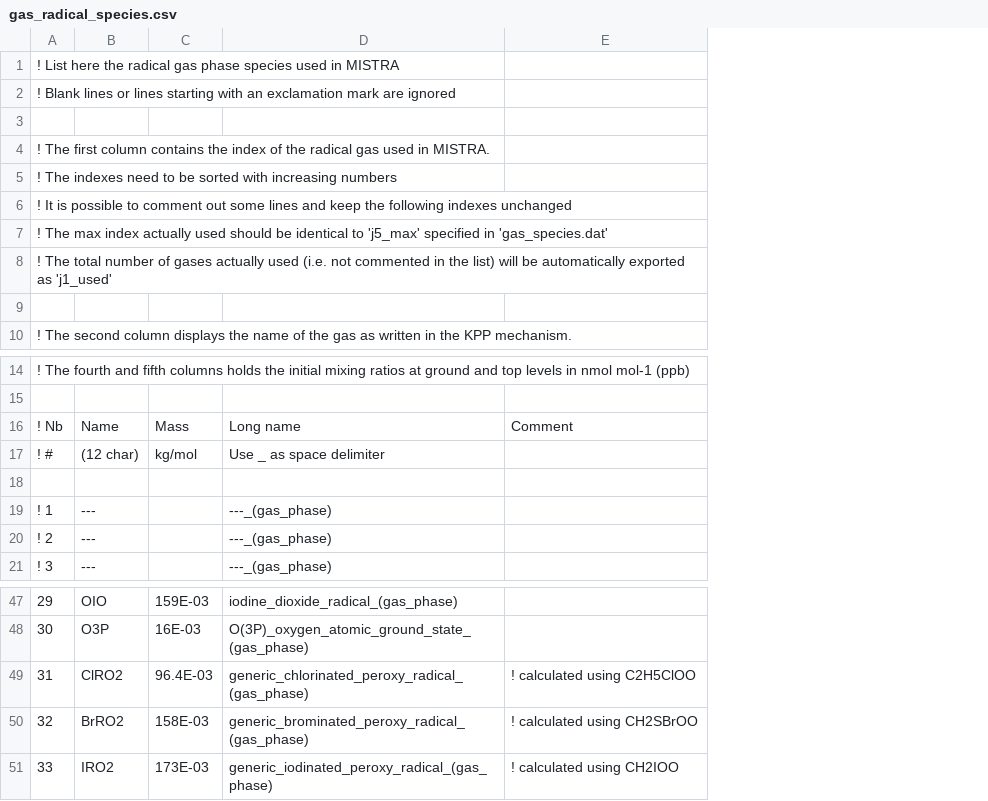
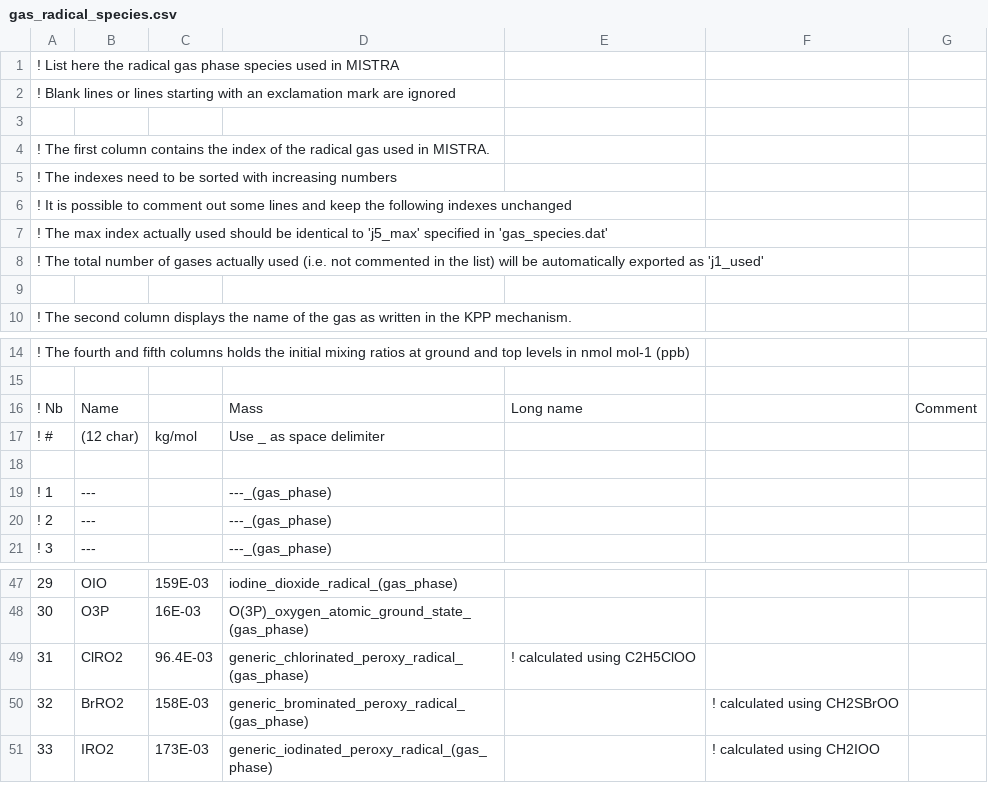
Before and after one commit to MistraModel/Mistra, a CSV file: src/mech_Buxmann15alpha/gas_radical_species.csv, drawn as a sheet; only a part is shown, gaps mark what is left out; addresses are those after the commit; the diff names each change by its address in the sheet, - before the commit and + after, or states it on an @@ line.

```diff
--- a/src/mech_Buxmann15alpha/gas_radical_species.csv
+++ b/src/mech_Buxmann15alpha/gas_radical_species.csv
+column E, row 16: Long name; row 49: ! calculated using C2H5ClOO
+column G, row 16: Comment
-C16: Mass
+C16: (empty)
-D16: Long name
+D16: Mass
-F16: Comment
+F16: (empty)
-F49: ! calculated using C2H5ClOO
+F49: (empty)
```
Also changed, not shown: src/mech_Buxmann15alpha/gas_species_Buxmann15.csv, 36 other files.
